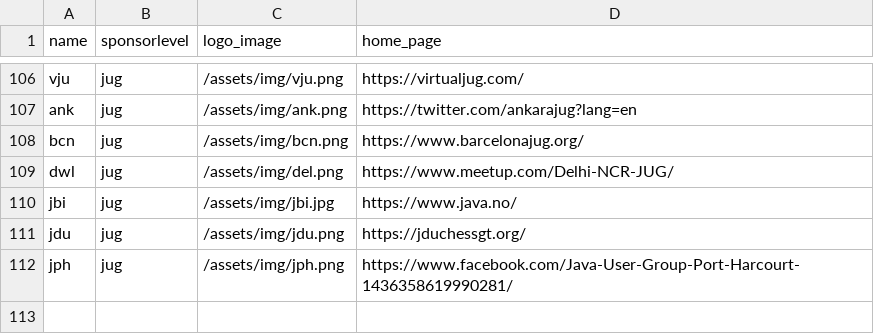
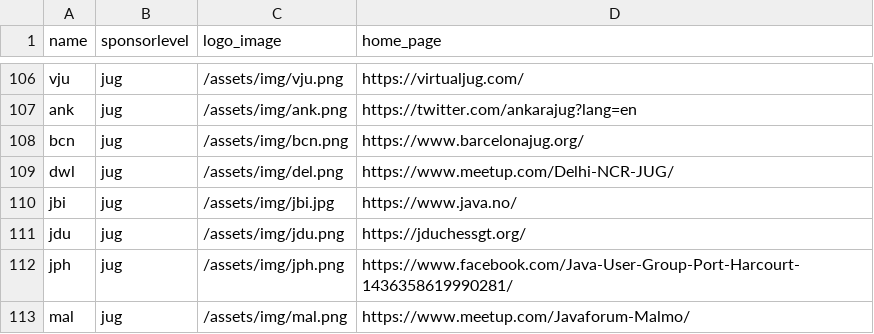
Before and after one commit to devnexus/devnexus-site, a CSV file: _data/sponsors.csv, drawn as a sheet; only a part is shown, gaps mark what is left out.

Commit message:
Updated '_data/sponsors.csv' via CloudCannon

```diff
--- a/_data/sponsors.csv
+++ b/_data/sponsors.csv
@@ -112 +112,2 @@ jdu,jug,/assets/img/jdu.png,https://jduchessgt.org/
 jph,jug,/assets/img/jph.png,https://www.facebook.com/Java-User-Group-Port-Harcourt-1436358619990281/
+mal,jug,/assets/img/mal.png,https://www.meetup.com/Javaforum-Malmo/
```
